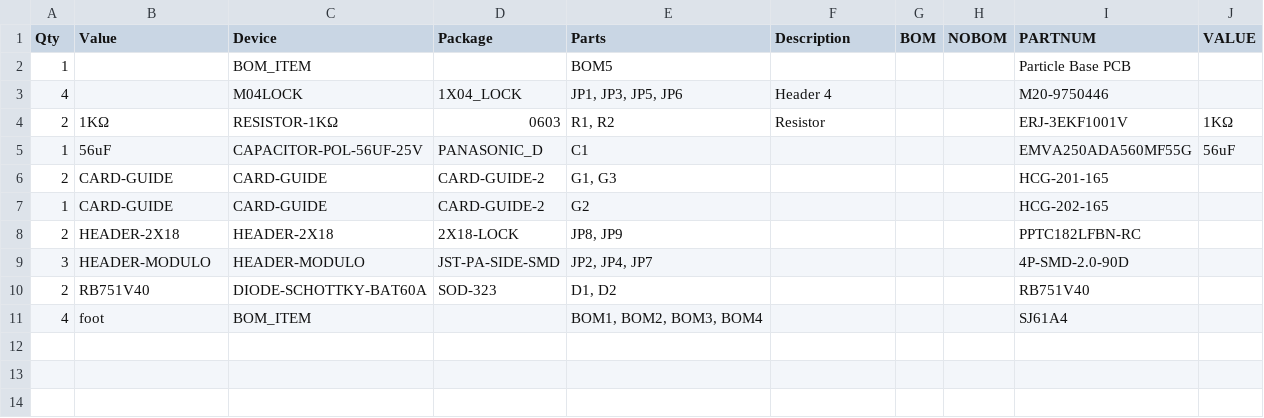
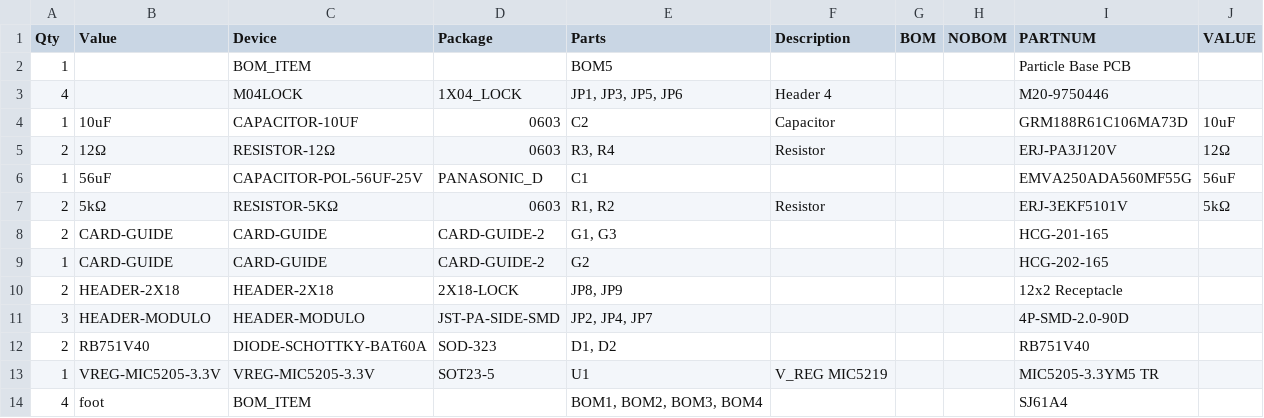
Before and after one commit to modulolabs/pcb, a CSV file: ParticleBase/gerber/ParticleBase.bom.csv, drawn as a sheet.

```diff
--- a/ParticleBase/gerber/ParticleBase.bom.csv
+++ b/ParticleBase/gerber/ParticleBase.bom.csv
@@ -3,9 +3,12 @@
 "4","","M04LOCK","1X04_LOCK","JP1, JP3, JP5, JP6","Header 4","","","M20-9750446","",
-"2","1KΩ","RESISTOR-1KΩ","0603","R1, R2","Resistor","","","ERJ-3EKF1001V","1KΩ",
+"1","10uF","CAPACITOR-10UF","0603","C2","Capacitor","","","GRM188R61C106MA73D","10uF",
+"2","12Ω","RESISTOR-12Ω","0603","R3, R4","Resistor","","","ERJ-PA3J120V","12Ω",
 "1","56uF","CAPACITOR-POL-56UF-25V","PANASONIC_D","C1","","","","EMVA250ADA560MF55G","56uF",
+"2","5kΩ","RESISTOR-5KΩ","0603","R1, R2","Resistor","","","ERJ-3EKF5101V","5kΩ",
 "2","CARD-GUIDE","CARD-GUIDE","CARD-GUIDE-2","G1, G3","","","","HCG-201-165","",
 "1","CARD-GUIDE","CARD-GUIDE","CARD-GUIDE-2","G2","","","","HCG-202-165","",
-"2","HEADER-2X18","HEADER-2X18","2X18-LOCK","JP8, JP9","","","","PPTC182LFBN-RC","",
+"2","HEADER-2X18","HEADER-2X18","2X18-LOCK","JP8, JP9","","","","12x2 Receptacle","",
 "3","HEADER-MODULO","HEADER-MODULO","JST-PA-SIDE-SMD","JP2, JP4, JP7","","","","4P-SMD-2.0-90D","",
 "2","RB751V40","DIODE-SCHOTTKY-BAT60A","SOD-323","D1, D2","","","","RB751V40","",
+"1","VREG-MIC5205-3.3V","VREG-MIC5205-3.3V","SOT23-5","U1","V_REG MIC5219","","","MIC5205-3.3YM5 TR","",
 "4","foot","BOM_ITEM","","BOM1, BOM2, BOM3, BOM4","","","","SJ61A4","",
```
Also changed, not shown: Base/gerber/Base.centroid.csv, BlankSlate/gerber/BlankSlate.bom.csv, 41 other files.
